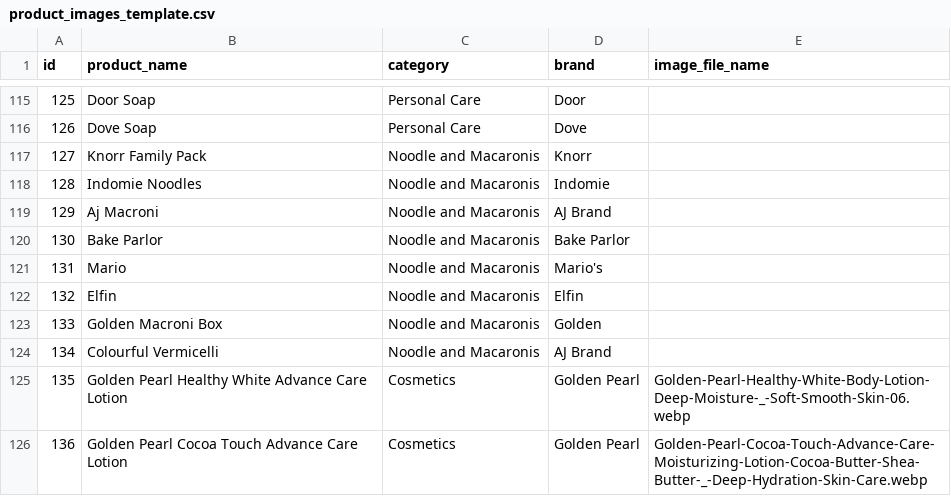
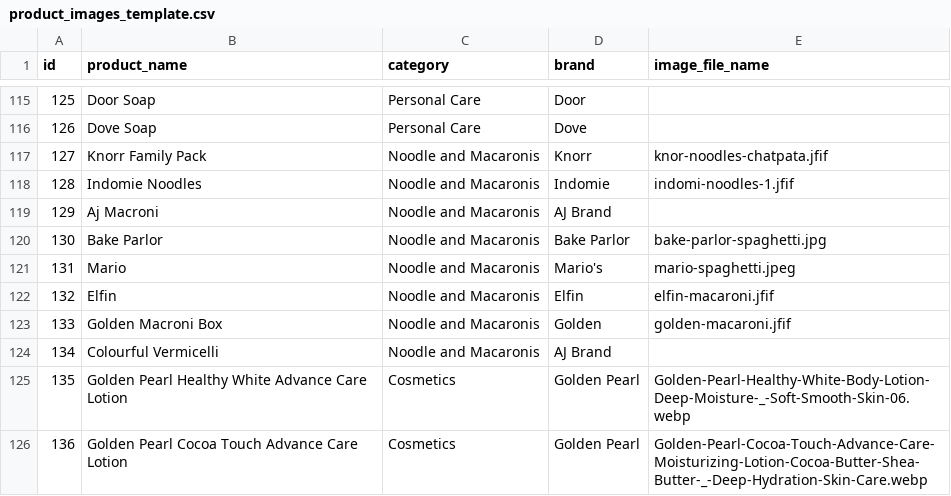
Before and after one commit to aligit56/ajmart, a CSV file: backend/data/product_images_template.csv, drawn as a sheet; only a part is shown, gaps mark what is left out.

Commit message:
Add moveable image slider for Indomie, Knorr variant image switching, and clean Max longbar image

```diff
--- a/backend/data/product_images_template.csv
+++ b/backend/data/product_images_template.csv
@@ -116,9 +116,9 @@ id,product_name,category,brand,image_file_name
 "126","Dove Soap","Personal Care","Dove",""
-"127","Knorr Family Pack","Noodle and Macaronis","Knorr",""
-"128","Indomie Noodles","Noodle and Macaronis","Indomie",""
+"127","Knorr Family Pack","Noodle and Macaronis","Knorr","knor-noodles-chatpata.jfif"
+"128","Indomie Noodles","Noodle and Macaronis","Indomie","indomi-noodles-1.jfif"
 "129","Aj Macroni","Noodle and Macaronis","AJ Brand",""
-"130","Bake Parlor","Noodle and Macaronis","Bake Parlor",""
-"131","Mario","Noodle and Macaronis","Mario's",""
-"132","Elfin","Noodle and Macaronis","Elfin",""
-"133","Golden Macroni Box","Noodle and Macaronis","Golden",""
+"130","Bake Parlor","Noodle and Macaronis","Bake Parlor","bake-parlor-spaghetti.jpg"
+"131","Mario","Noodle and Macaronis","Mario's","mario-spaghetti.jpeg"
+"132","Elfin","Noodle and Macaronis","Elfin","elfin-macaroni.jfif"
+"133","Golden Macroni Box","Noodle and Macaronis","Golden","golden-macaroni.jfif"
 "134","Colourful Vermicelli","Noodle and Macaronis","AJ Brand",""
```
Also changed, not shown: 38 other files.
